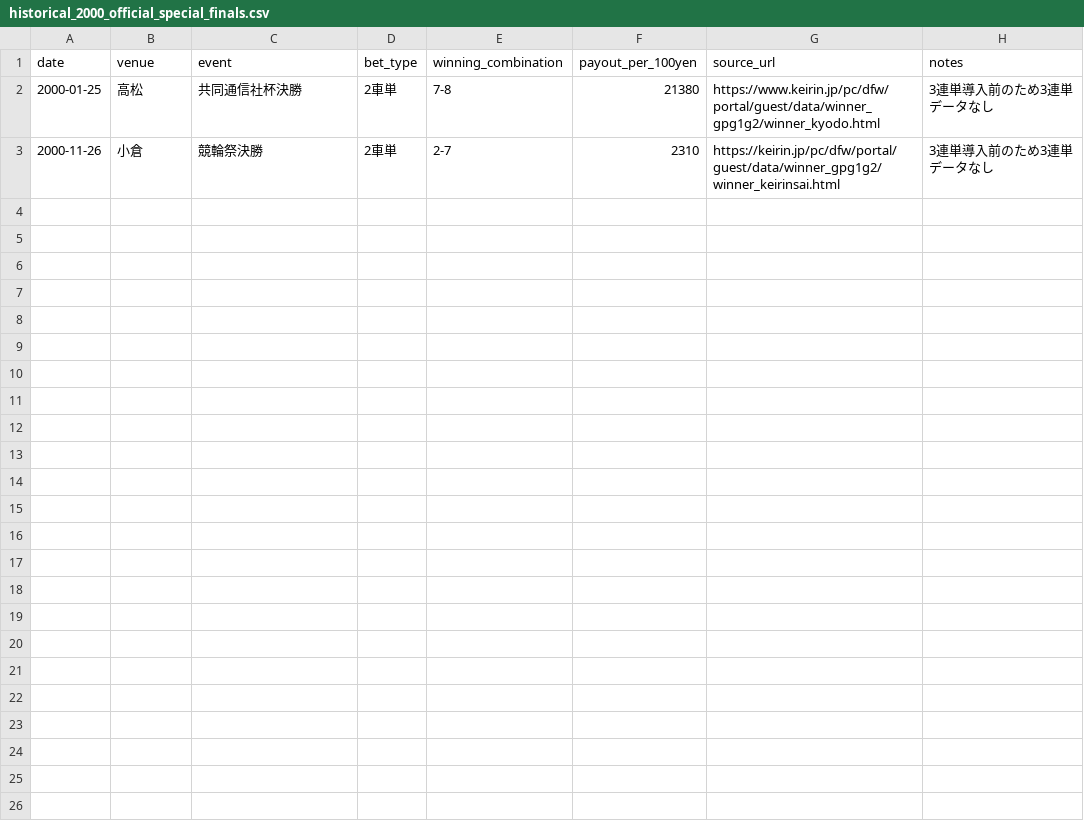
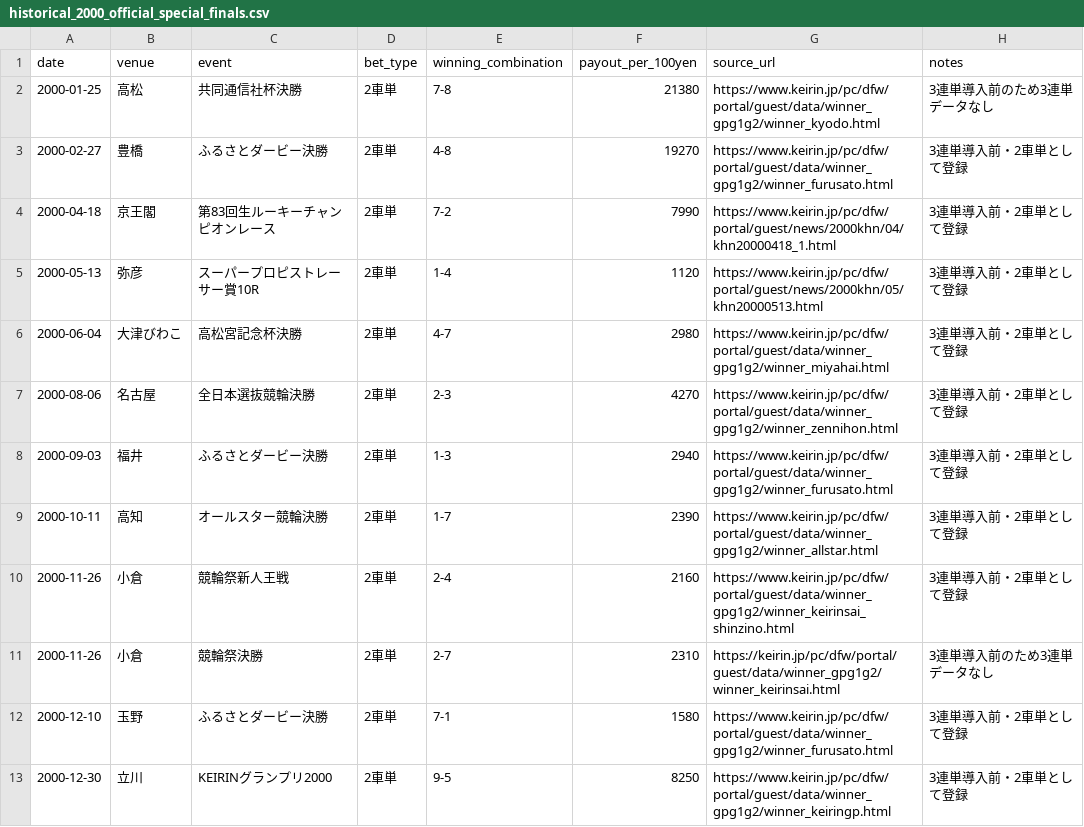
Before and after one commit to kobayashi-cyder/Keirin, a CSV file: data/historical_2000_official_special_finals.csv, drawn as a sheet.

Commit message:
Expand chronological 2000 official Keirin two-car exacta archive with 10 verified results

```diff
--- a/data/historical_2000_official_special_finals.csv
+++ b/data/historical_2000_official_special_finals.csv
@@ -2,2 +2,12 @@ date,venue,event,bet_type,winning_combination,payout_per_100yen,source_url,notes
 2000-01-25,高松,共同通信社杯決勝,2車単,7-8,21380,https://www.keirin.jp/pc/dfw/portal/guest/data/winner_gpg1g2/winner_kyodo.html,3連単導入前のため3連単データなし
+2000-02-27,豊橋,ふるさとダービー決勝,2車単,4-8,19270,https://www.keirin.jp/pc/dfw/portal/guest/data/winner_gpg1g2/winner_furusato.html,3連単導入前・2車単として登録
+2000-04-18,京王閣,第83回生ルーキーチャンピオンレース,2車単,7-2,7990,https://www.keirin.jp/pc/dfw/portal/guest/news/2000khn/04/khn20000418_1.html,3連単導入前・2車単として登録
+2000-05-13,弥彦,スーパープロピストレーサー賞10R,2車単,1-4,1120,https://www.keirin.jp/pc/dfw/portal/guest/news/2000khn/05/khn20000513.html,3連単導入前・2車単として登録
+2000-06-04,大津びわこ,高松宮記念杯決勝,2車単,4-7,2980,https://www.keirin.jp/pc/dfw/portal/guest/data/winner_gpg1g2/winner_miyahai.html,3連単導入前・2車単として登録
+2000-08-06,名古屋,全日本選抜競輪決勝,2車単,2-3,4270,https://www.keirin.jp/pc/dfw/portal/guest/data/winner_gpg1g2/winner_zennihon.html,3連単導入前・2車単として登録
+2000-09-03,福井,ふるさとダービー決勝,2車単,1-3,2940,https://www.keirin.jp/pc/dfw/portal/guest/data/winner_gpg1g2/winner_furusato.html,3連単導入前・2車単として登録
+2000-10-11,高知,オールスター競輪決勝,2車単,1-7,2390,https://www.keirin.jp/pc/dfw/portal/guest/data/winner_gpg1g2/winner_allstar.html,3連単導入前・2車単として登録
+2000-11-26,小倉,競輪祭新人王戦,2車単,2-4,2160,https://www.keirin.jp/pc/dfw/portal/guest/data/winner_gpg1g2/winner_keirinsai_shinzino.html,3連単導入前・2車単として登録
 2000-11-26,小倉,競輪祭決勝,2車単,2-7,2310,https://keirin.jp/pc/dfw/portal/guest/data/winner_gpg1g2/winner_keirinsai.html,3連単導入前のため3連単データなし
+2000-12-10,玉野,ふるさとダービー決勝,2車単,7-1,1580,https://www.keirin.jp/pc/dfw/portal/guest/data/winner_gpg1g2/winner_furusato.html,3連単導入前・2車単として登録
+2000-12-30,立川,KEIRINグランプリ2000,2車単,9-5,8250,https://www.keirin.jp/pc/dfw/portal/guest/data/winner_gpg1g2/winner_keiringp.html,3連単導入前・2車単として登録
```
